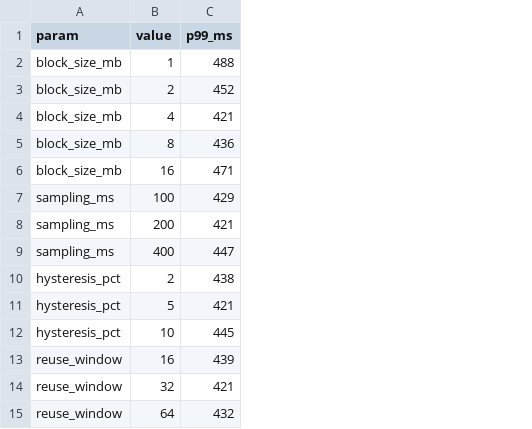
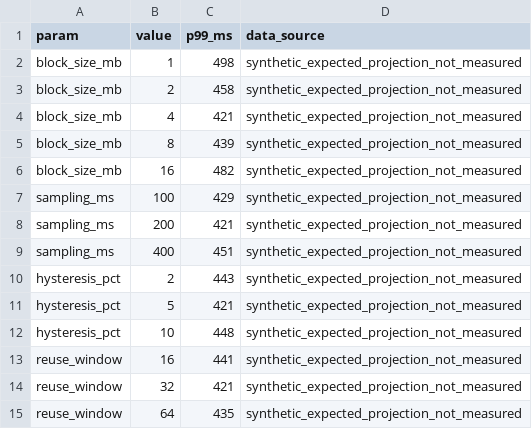
Before and after one commit to leemgs/ramses, a CSV file: code/data/sensitivity.csv, drawn as a sheet; the diff names each change by its address in the sheet, - before the commit and + after, or states it on an @@ line.

Commit message:
Add comprehensive expected-data projections
Signed-off-by: Geunsik Lim <leemgs@gmail.com>

```diff
--- a/code/data/sensitivity.csv
+++ b/code/data/sensitivity.csv
+column D (data_source), rows 2-15: all synthetic_expected_projection_not_measured
-C2 (p99_ms): 488
+C2 (p99_ms): 498
-C3 (p99_ms): 452
+C3 (p99_ms): 458
-C5 (p99_ms): 436
+C5 (p99_ms): 439
-C6 (p99_ms): 471
+C6 (p99_ms): 482
-C9 (p99_ms): 447
+C9 (p99_ms): 451
-C10 (p99_ms): 438
+C10 (p99_ms): 443
-C12 (p99_ms): 445
+C12 (p99_ms): 448
-C13 (p99_ms): 439
+C13 (p99_ms): 441
-C15 (p99_ms): 432
+C15 (p99_ms): 435
```
Also changed, not shown: 23 other files.
